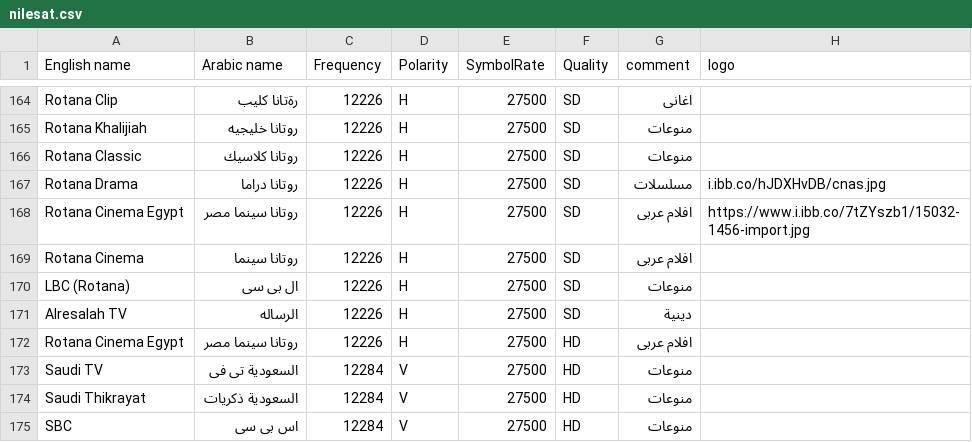
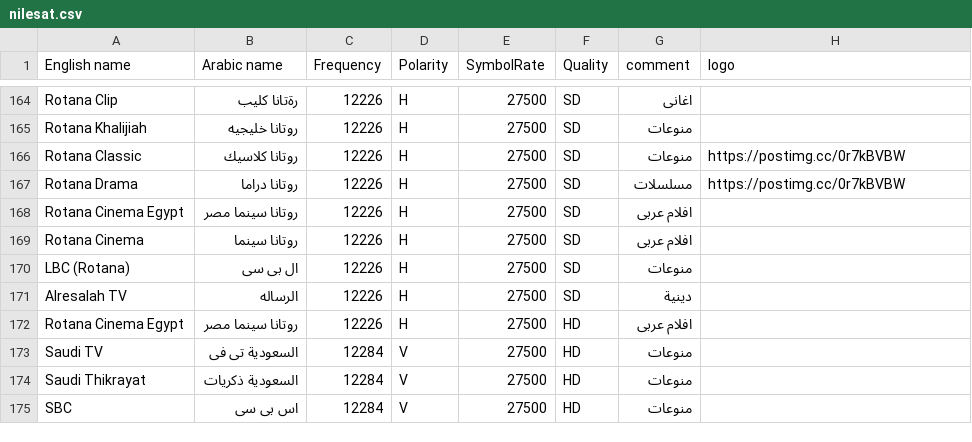
Before and after one commit to mrbahr/nilesat, a CSV file: nilesat.csv, drawn as a sheet; only a part is shown, gaps mark what is left out.

Commit message:
Add files via upload

```diff
--- a/nilesat.csv
+++ b/nilesat.csv
@@ -165,5 +165,5 @@ Rotana Clip,رةتانا كليب,12226,H,27500,SD,اغانى,
 Rotana Khalijiah,روتانا خليجيه,12226,H,27500,SD,منوعات,
-Rotana Classic,روتانا كلاسيك,12226,H,27500,SD,منوعات,
-Rotana Drama,روتانا دراما,12226,H,27500,SD,مسلسلات,i.ibb.co/hJDXHvDB/cnas.jpg
-Rotana Cinema Egypt,روتانا سينما مصر,12226,H,27500,SD,افلام عربى,https://www.i.ibb.co/7tZYszb1/15032-1456-import.jpg
+Rotana Classic,روتانا كلاسيك,12226,H,27500,SD,منوعات,https://postimg.cc/0r7kBVBW
+Rotana Drama,روتانا دراما,12226,H,27500,SD,مسلسلات,https://postimg.cc/0r7kBVBW
+Rotana Cinema Egypt,روتانا سينما مصر,12226,H,27500,SD,افلام عربى,
 Rotana Cinema,روتانا سينما ,12226,H,27500,SD,افلام عربى,
```
